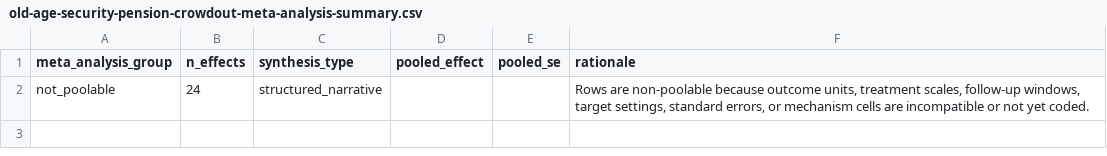
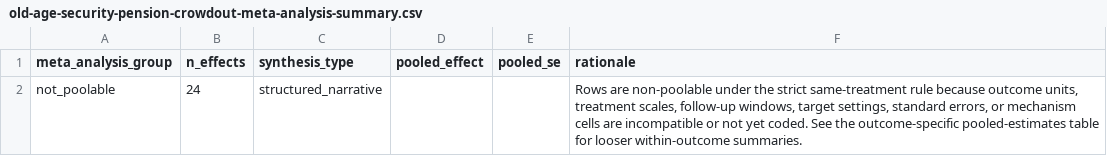
Before and after one commit to anup-malani/fertility-review-causes, a CSV file: output/tables/old-age-security-pension-crowdout-meta-analysis-summary.csv, drawn as a sheet.

```diff
--- a/output/tables/old-age-security-pension-crowdout-meta-analysis-summary.csv
+++ b/output/tables/old-age-security-pension-crowdout-meta-analysis-summary.csv
@@ -1,2 +1,2 @@
 meta_analysis_group,n_effects,synthesis_type,pooled_effect,pooled_se,rationale
-not_poolable,24,structured_narrative,,,"Rows are non-poolable because outcome units, treatment scales, follow-up windows, target settings, standard errors, or mechanism cells are incompatible or not yet coded."
+not_poolable,24,structured_narrative,,,"Rows are non-poolable under the strict same-treatment rule because outcome units, treatment scales, follow-up windows, target settings, standard errors, or mechanism cells are incompatible or not yet coded. See the outcome-specific pooled-estimates table for looser within-outcome summaries."
```
Also changed, not shown: output/tables/old-age-security-pension-crowdout-summary-of-findings.csv, 8 other files.
